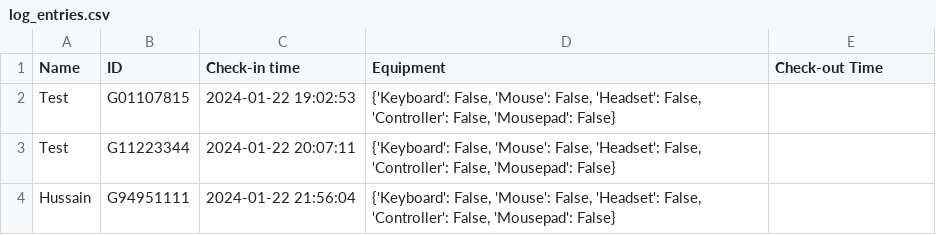
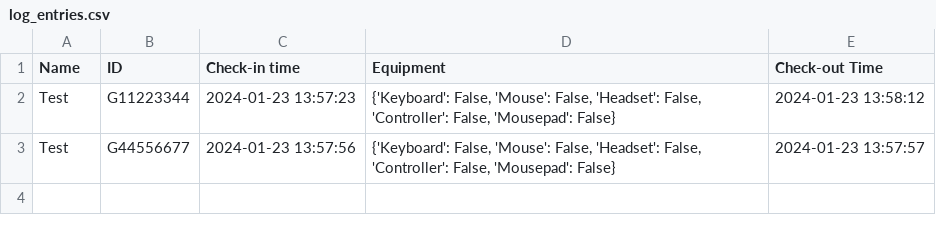
Before and after one commit to MarioDS15/Room-Manager, a CSV file: csvFiles/log_entries.csv, drawn as a sheet.

```diff
--- a/csvFiles/log_entries.csv
+++ b/csvFiles/log_entries.csv
@@ -1,4 +1,3 @@
 Name,ID,Check-in time,Equipment,Check-out Time
-Test,G01107815,2024-01-22 19:02:53,"{'Keyboard': False, 'Mouse': False, 'Headset': False, 'Controller': False, 'Mousepad': False}",
-Test,G11223344,2024-01-22 20:07:11,"{'Keyboard': False, 'Mouse': False, 'Headset': False, 'Controller': False, 'Mousepad': False}",
-Hussain,G94951111,2024-01-22 21:56:04,"{'Keyboard': False, 'Mouse': False, 'Headset': False, 'Controller': False, 'Mousepad': False}",
+Test,G11223344,2024-01-23 13:57:23,"{'Keyboard': False, 'Mouse': False, 'Headset': False, 'Controller': False, 'Mousepad': False}",2024-01-23 13:58:12
+Test,G44556677,2024-01-23 13:57:56,"{'Keyboard': False, 'Mouse': False, 'Headset': False, 'Controller': False, 'Mousepad': False}",2024-01-23 13:57:57
```
Also changed, not shown: 6 other files.
